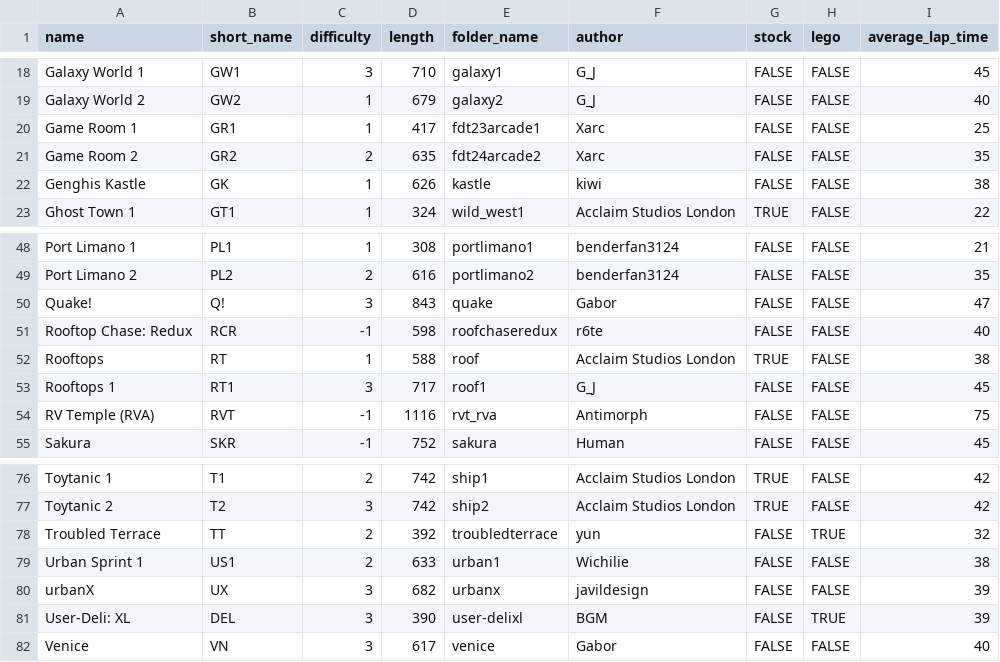
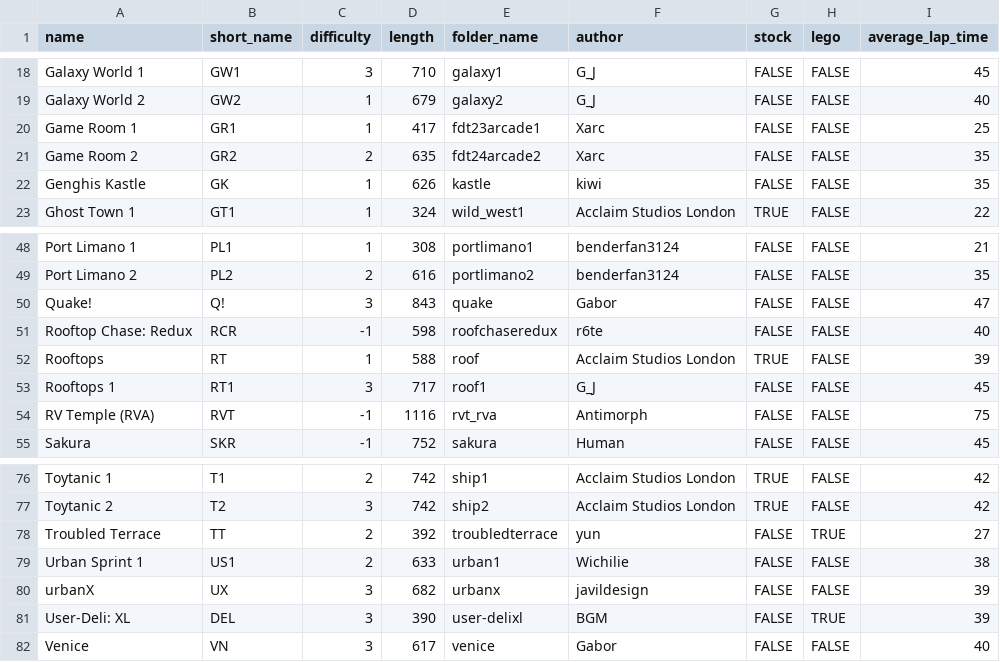
Before and after one commit to Re-Volt-America/RVA-Data, a CSV file: models/tracks/tracks.csv, drawn as a sheet; only a part is shown, gaps mark what is left out.

Commit message:
Tweak lap times for 3 tracks
Genghis Kastle: Advanced 3 -> 4 laps
Rooftops: Semi-Pro 4 -> 3 laps
Troubled Terraced: Advanced 4 -> 5 laps & Super Pro 5 -> 6 laps

```diff
--- a/models/tracks/tracks.csv
+++ b/models/tracks/tracks.csv
@@ -21,3 +21,3 @@ Game Room 1,GR1,1,417,fdt23arcade1,Xarc,FALSE,FALSE,25
 Game Room 2,GR2,2,635,fdt24arcade2,Xarc,FALSE,FALSE,35
-Genghis Kastle,GK,1,626,kastle,kiwi,FALSE,FALSE,38
+Genghis Kastle,GK,1,626,kastle,kiwi,FALSE,FALSE,35
 Ghost Town 1,GT1,1,324,wild_west1,Acclaim Studios London,TRUE,FALSE,22
@@ -51,3 +51,3 @@ Quake!,Q!,3,843,quake,Gabor,FALSE,FALSE,47
 Rooftop Chase: Redux,RCR,-1,598,roofchaseredux,r6te,FALSE,FALSE,40
-Rooftops,RT,1,588,roof,Acclaim Studios London,TRUE,FALSE,38
+Rooftops,RT,1,588,roof,Acclaim Studios London,TRUE,FALSE,39
 Rooftops 1,RT1,3,717,roof1,G_J,FALSE,FALSE,45
@@ -77,3 +77,3 @@ Toytanic 1,T1,2,742,ship1,Acclaim Studios London,TRUE,FALSE,42
 Toytanic 2,T2,3,742,ship2,Acclaim Studios London,TRUE,FALSE,42
-Troubled Terrace,TT,2,392,troubledterrace,yun,FALSE,TRUE,32
+Troubled Terrace,TT,2,392,troubledterrace,yun,FALSE,TRUE,27
 Urban Sprint 1,US1,2,633,urban1,Wichilie,FALSE,FALSE,38
```
